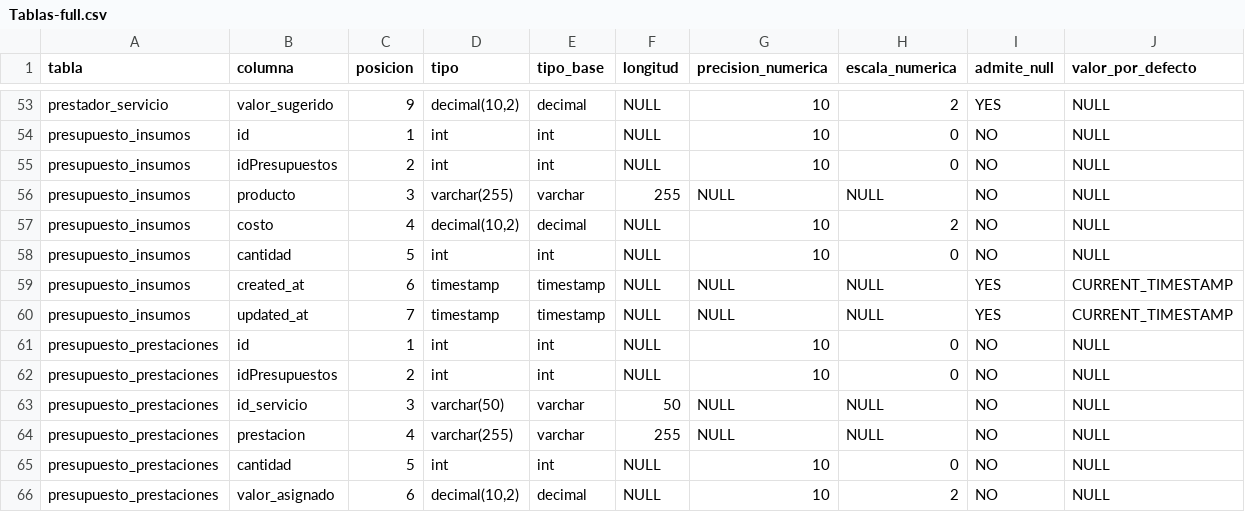
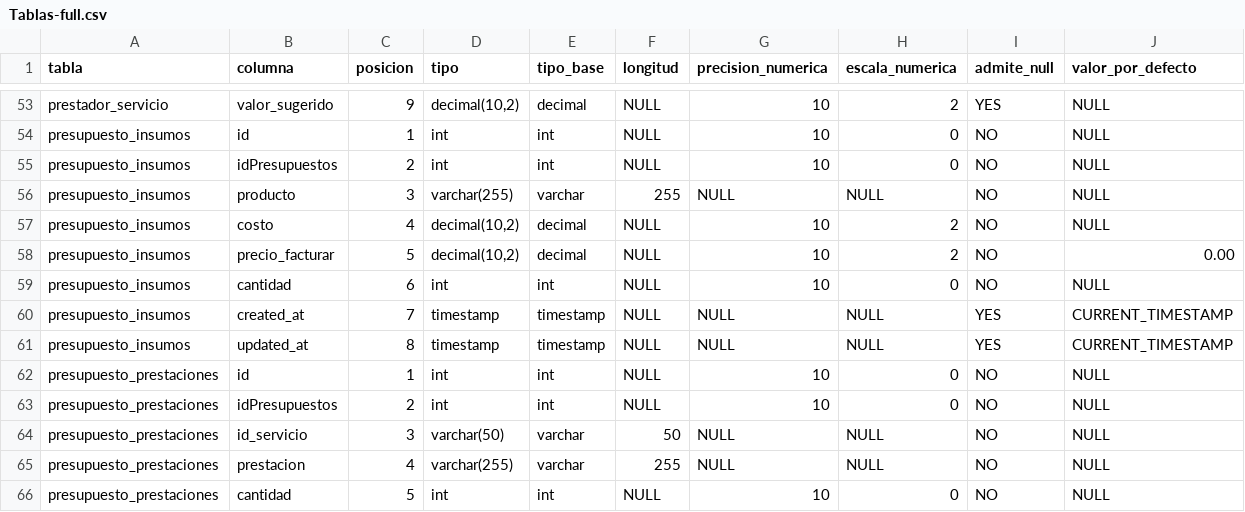
Before and after one commit to Netroncoso/presupuestador-web, a CSV file: Tablas-full.csv, drawn as a sheet; only a part is shown, gaps mark what is left out; the shorter side is filled out with more unchanged rows; addresses are those after the commit; rows hold the shown columns only; the diff names each change by its address in the sheet, - before the commit and + after, or states it on an @@ line.

Commit message:
feat: Agregar modal de detalle de presupuesto para auditor

```diff
--- a/Tablas-full.csv
+++ b/Tablas-full.csv
+row 58: presupuesto_insumos | precio_facturar | 5 | decimal(10,2) | decimal | NULL | 10 | 2 | NO | 0.00
-C59 (posicion): 5
+C59 (posicion): 6
-C60 (posicion): 6
+C60 (posicion): 7
-C61 (posicion): 7
+C61 (posicion): 8
```
Also changed, not shown: 26 other files.
